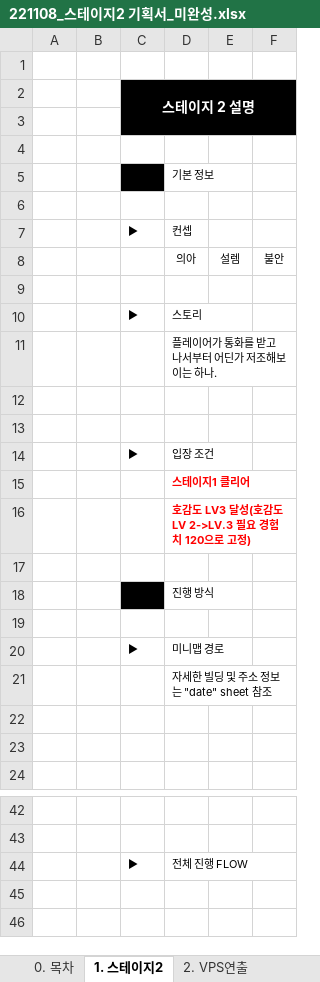
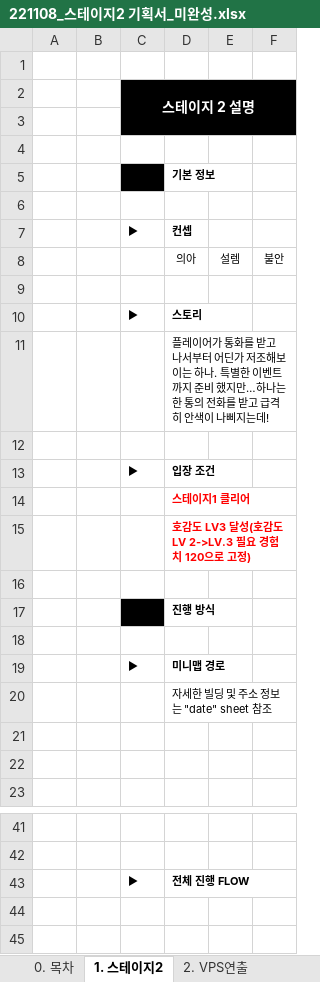
Before and after one commit to Kjaeseong/RocketTeamDocu, an Excel workbook: 00.기획서/221108_스테이지2 기획서_미완성.xlsx, sheet 1. 스테이지2, drawn as a sheet; only a part is shown, gaps mark what is left out; values as stored, in another font and other column widths than the file's, no borders; charts and pictures not drawn; removed rows and columns are numbered as before the commit, all else as after; the diff names each change by its address in the sheet, - before the commit and + after, or states it on an @@ line.

```diff
--- a/00.기획서/221108_스테이지2 기획서_미완성.xlsx (sheet 1. 스테이지2)
+++ b/00.기획서/221108_스테이지2 기획서_미완성.xlsx (sheet 1. 스테이지2)
-D5 bold: off
+D5 bold: on
-D7 bold: off
+D7 bold: on
-D10 bold: off
+D10 bold: on
-D11: …하나.
+D11: …하나. 특별한 이벤트까지 준비 했지만…하나는 한 통의 전화를 받고 급격히 안색이 나삐지는데!
-row 12: (empty)
-D13 bold: off
+D13 bold: on
-D17 bold: off
+D17 bold: on
-D19 bold: off
+D19 bold: on
-D43 bold: off
+D43 bold: on
```
Also changed, not shown: sheet 2. VPS연출, sheet 0. 목차, charts or pictures.
